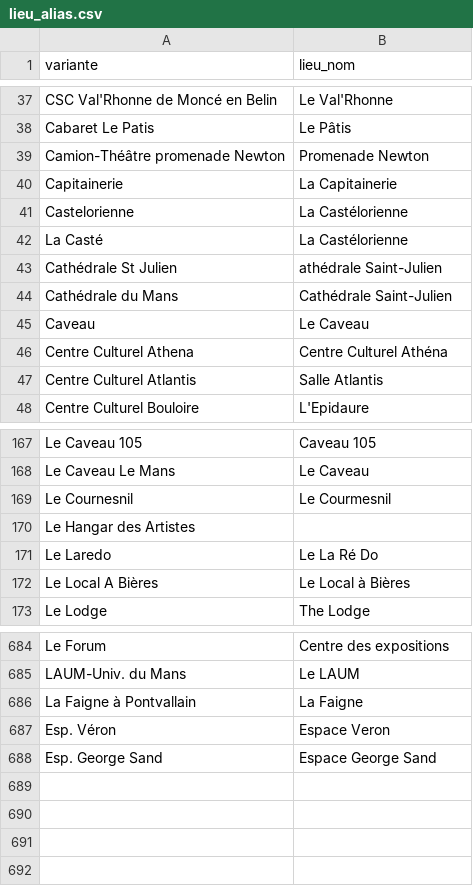
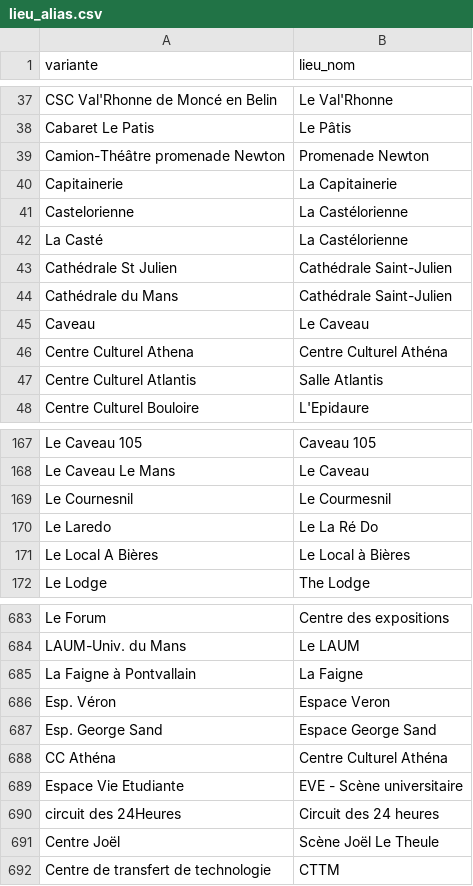
Before and after one commit to lebidul/biduleur, a CSV file: indexer/corpus/lieu_alias.csv, drawn as a sheet; only a part is shown, gaps mark what is left out.

```diff
--- a/indexer/corpus/lieu_alias.csv
+++ b/indexer/corpus/lieu_alias.csv
@@ -42,3 +42,3 @@ Castelorienne,La Castélorienne
 La Casté,La Castélorienne
-Cathédrale St Julien,athédrale Saint-Julien
+Cathédrale St Julien,Cathédrale Saint-Julien
 Cathédrale du Mans,Cathédrale Saint-Julien
@@ -169,3 +169,2 @@ Le Caveau Le Mans,Le Caveau
 Le Cournesnil,Le Courmesnil
-Le Hangar des Artistes,
 Le Laredo,Le La Ré Do
@@ -688 +687,6 @@ Esp. Véron,Espace Veron
 Esp. George Sand,Espace George Sand
+CC Athéna,Centre Culturel Athéna
+Espace Vie Etudiante,EVE - Scène universitaire
+circuit des 24Heures,Circuit des 24 heures
+Centre Joël,Scène Joël Le Theule
+Centre de transfert de technologie,CTTM
```
Also changed, not shown: indexer/corpus/lieu.csv, indexer/corpus/ville.csv, 7 other files.
